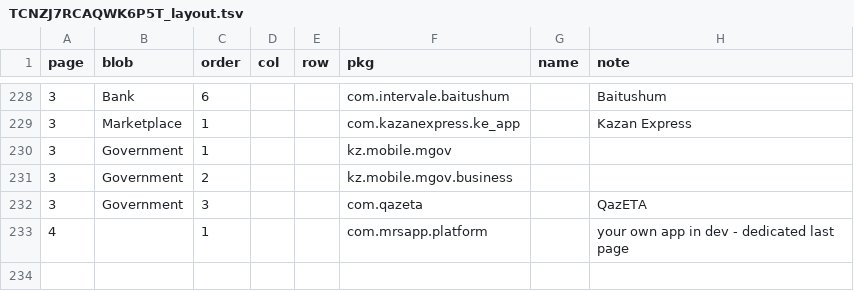
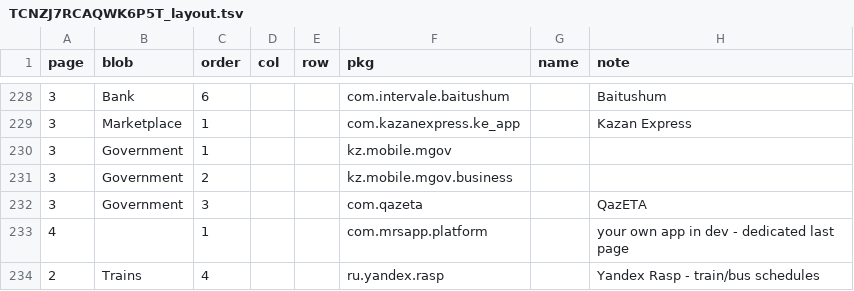
Before and after one commit to pshalagin/mobile-migration-tool, a TSV file: state/migration/TCNZJ7RCAQWK6P5T_layout.tsv, drawn as a sheet; only a part is shown, gaps mark what is left out; the diff names each change by its address in the sheet, - before the commit and + after, or states it on an @@ line.

Commit message:
layout.tsv: restore ru.yandex.rasp — it's transport, not unwanted
Misread the earlier 'I would uninstall/disable' list — Yandex Rasp
(train/bus schedules) was meant to stay, only the hunting game was
actually unwanted. Added back to page 2's Trains folder alongside RZD
and the metro apps, where it belongs. Also un-flagged it in the
device's debloat catalog (hunting game stays flagged absent).

233 packages now, verified clean build, 0 overlaps.

```diff
--- a/state/migration/TCNZJ7RCAQWK6P5T_layout.tsv
+++ b/state/migration/TCNZJ7RCAQWK6P5T_layout.tsv
+row 234: 2 | Trains | 4 |  |  | ru.yandex.rasp |  | Yandex Rasp - train/bus schedules
```
